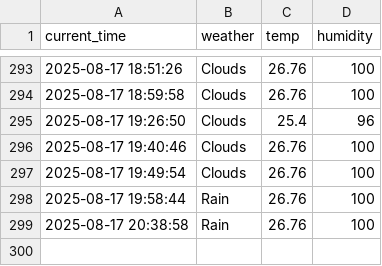
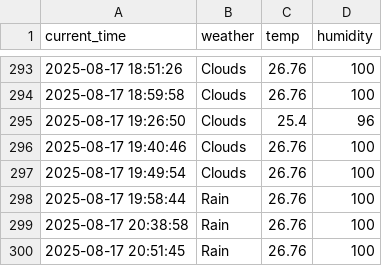
Before and after one commit to kkk31411/weather, a CSV file: seoul_weather.csv, drawn as a sheet; only a part is shown, gaps mark what is left out; the diff names each change by its address in the sheet, - before the commit and + after, or states it on an @@ line.

```diff
--- a/seoul_weather.csv
+++ b/seoul_weather.csv
+row 300: 2025-08-17 20:51:45 | Rain | 26.76 | 100
```
